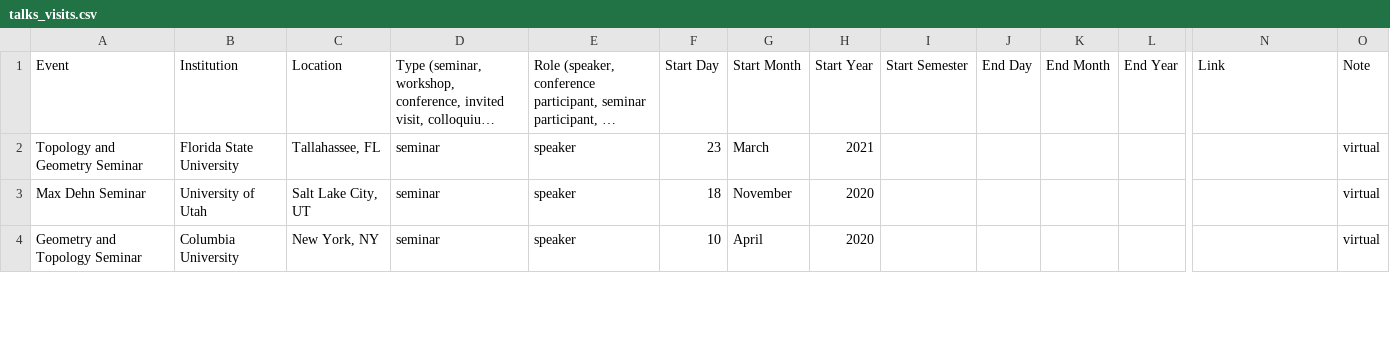
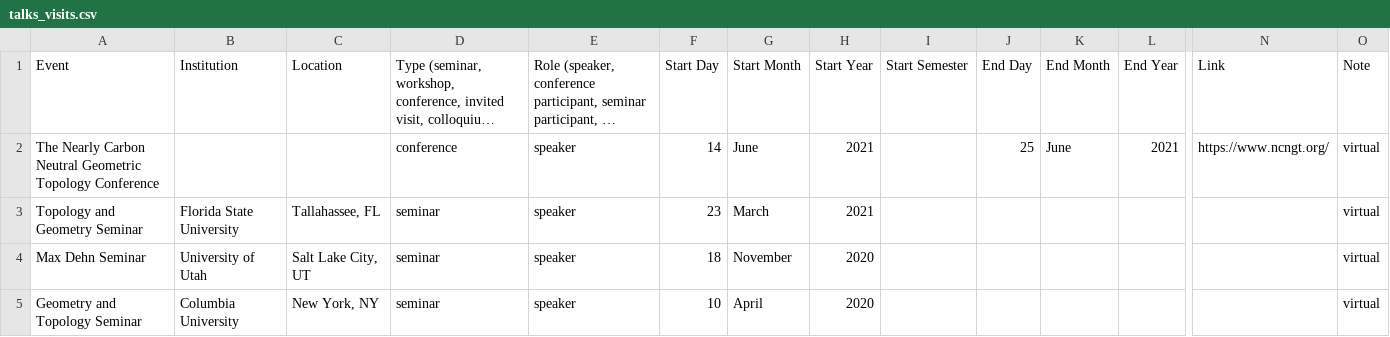
Before and after one commit to hdbray/cv_builder, a CSV file: csv_files/talks_visits.csv, drawn as a sheet; only a part is shown, gaps mark what is left out; long unchanged cells end in …; rows hold the shown columns only; the diff names each change by its address in the sheet, - before the commit and + after, or states it on an @@ line.

Commit message:
added ncngt to cv and corrected some typos

```diff
--- a/csv_files/talks_visits.csv
+++ b/csv_files/talks_visits.csv
+row 2: The Nearly Carbon Neutral Geometric Topology Conference |  |  | conference | speaker | 14 | June | 2021 |  | 25 | June | 2021 | https://www.ncngt.org/ | virtual
```
Also changed, not shown: csv_files/service.csv, 5 other files.
